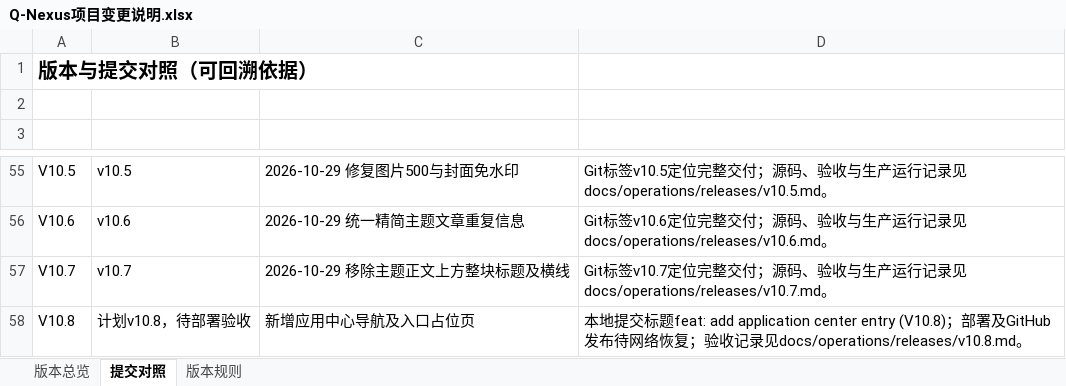
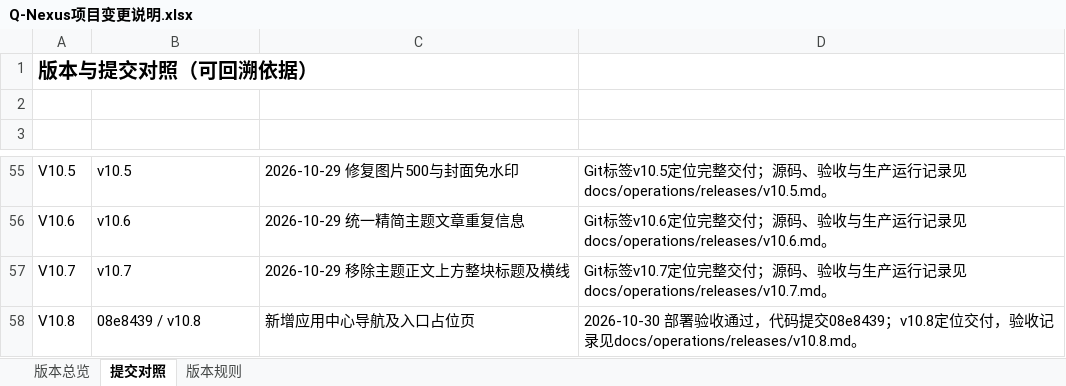
Before and after one commit to profundity-max/quality-homepage, an Excel workbook: Q-Nexus项目变更说明.xlsx, sheet 提交对照, drawn as a sheet; only a part is shown, gaps mark what is left out; values as stored, in another font and other column widths than the file's, no borders; the diff names each change by its address in the sheet, - before the commit and + after, or states it on an @@ line.

```diff
--- a/Q-Nexus项目变更说明.xlsx (sheet 提交对照)
+++ b/Q-Nexus项目变更说明.xlsx (sheet 提交对照)
-B58 (提交): 计划v10.8，待部署验收
+B58 (提交): 08e8439 / v10.8
-D58 (提交说明): 本地提交标题feat: add application center entry (V10.8)；部署及GitHub发布待网络恢复；验收…
+D58 (提交说明): 2026-10-30 部署验收通过，代码提交08e8439；v10.8定位交付，验收…
```
Also changed, not shown: sheet 版本总览, 2 other files.
